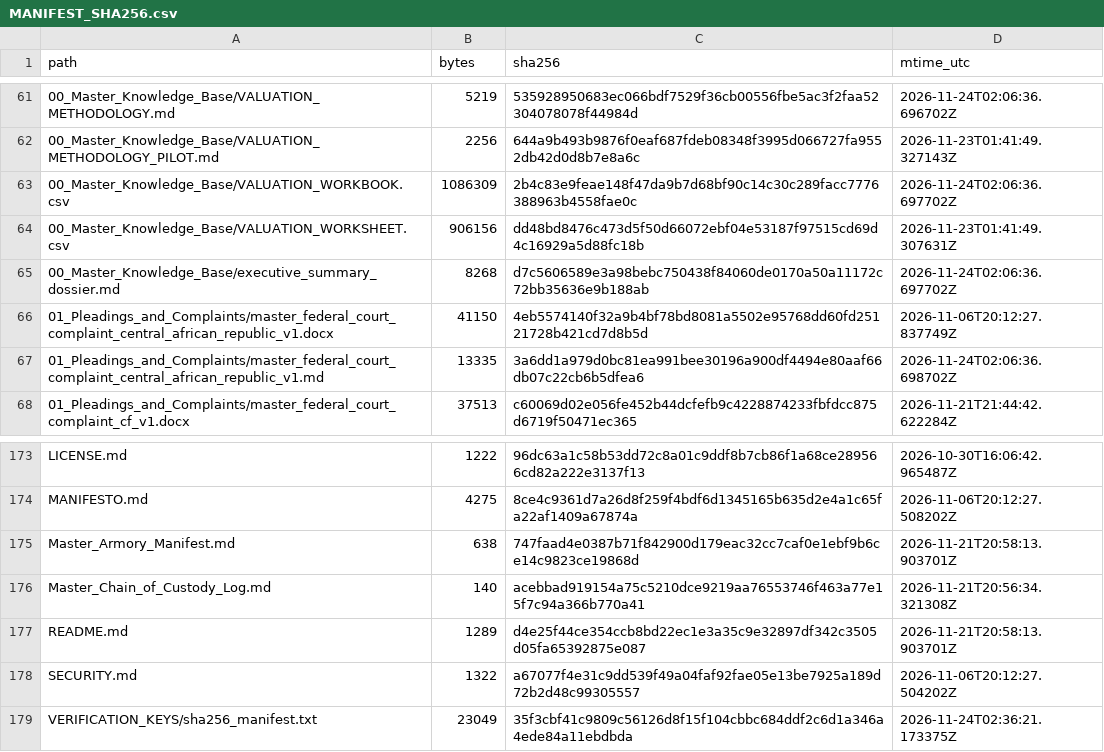
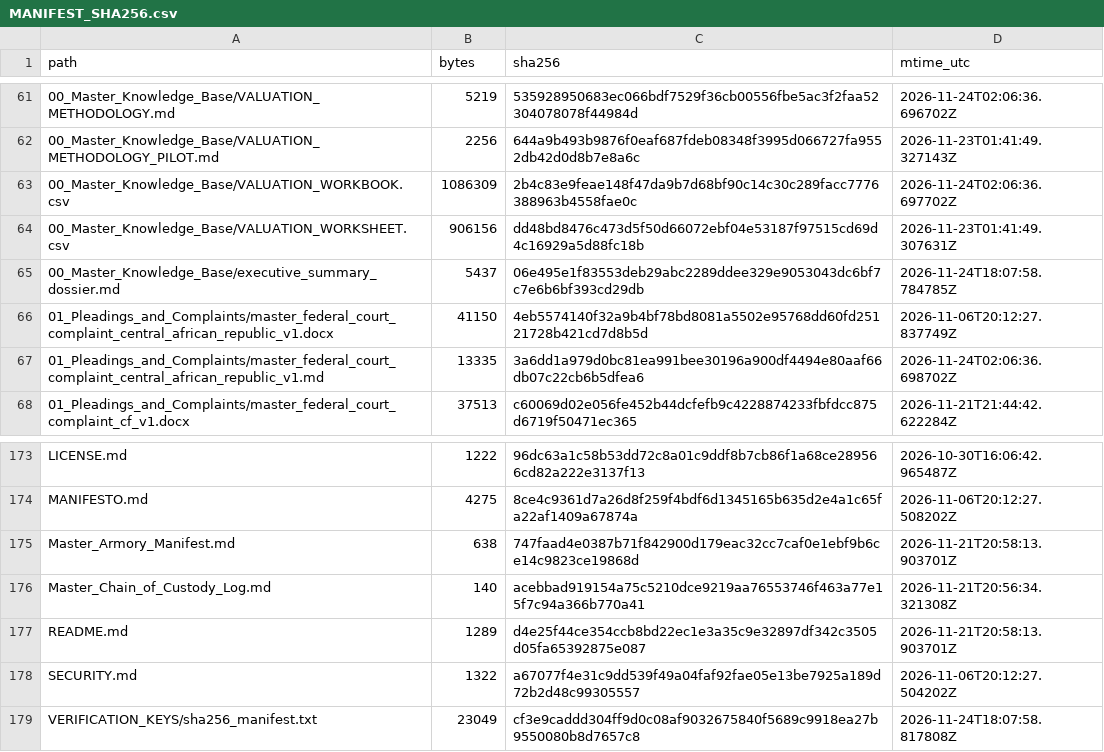
Before and after one commit to GlobalRestitutionAlliance/africa-us-cf-central-african-republic-master-litigation, a CSV file: 99_Archives_and_Manifests/MANIFEST_SHA256.csv, drawn as a sheet; only a part is shown, gaps mark what is left out.

```diff
--- a/99_Archives_and_Manifests/MANIFEST_SHA256.csv
+++ b/99_Archives_and_Manifests/MANIFEST_SHA256.csv
@@ -64,3 +64,3 @@ path,bytes,sha256,mtime_utc
 00_Master_Knowledge_Base/VALUATION_WORKSHEET.csv,906156,dd48bd8476c473d5f50d66072ebf04e53187f97515cd69d4c16929a5d88fc18b,2026-11-23T01:41:49.307631Z
-00_Master_Knowledge_Base/executive_summary_dossier.md,8268,d7c5606589e3a98bebc750438f84060de0170a50a11172c72bb35636e9b188ab,2026-11-24T02:06:36.697702Z
+00_Master_Knowledge_Base/executive_summary_dossier.md,5437,06e495e1f83553deb29abc2289ddee329e9053043dc6bf7c7e6b6bf393cd29db,2026-11-24T18:07:58.784785Z
 01_Pleadings_and_Complaints/master_federal_court_complaint_central_african_republic_v1.docx,41150,4eb5574140f32a9b4bf78bd8081a5502e95768dd60fd25121728b421cd7d8b5d,2026-11-06T20:12:27.837749Z
@@ -178,2 +178,2 @@ README.md,1289,d4e25f44ce354ccb8bd22ec1e3a35c9e32897df342c3505d05fa65392875e087,
 SECURITY.md,1322,a67077f4e31c9dd539f49a04faf92fae05e13be7925a189d72b2d48c99305557,2026-11-06T20:12:27.504202Z
-VERIFICATION_KEYS/sha256_manifest.txt,23049,35f3cbf41c9809c56126d8f15f104cbbc684ddf2c6d1a346a4ede84a11ebdbda,2026-11-24T02:36:21.173375Z
+VERIFICATION_KEYS/sha256_manifest.txt,23049,cf3e9caddd304ff9d0c08af9032675840f5689c9918ea27b9550080b8d7657c8,2026-11-24T18:07:58.817808Z
```
Also changed, not shown: 2 other files.
